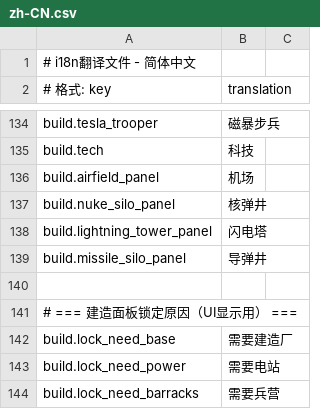
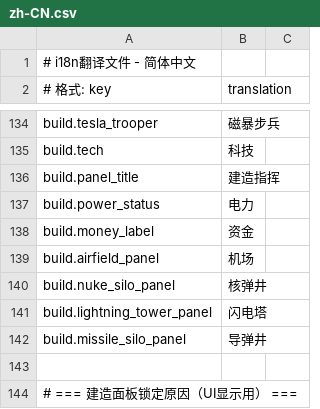
Before and after one commit to 875341583/RTS_Game, a CSV file: i18n/zh-CN.csv, drawn as a sheet; only a part is shown, gaps mark what is left out; the shorter side is filled out with more unchanged rows; the diff names each change by its address in the sheet, - before the commit and + after, or states it on an @@ line.

Commit message:
feat: RA2风格HUD全面改造 - BuildPanel/Minimap/信息栏金属化
- BuildPanel: 标题栏+金属边框+铆钉装饰+5态配色(锁定/选中/资金不足/悬停/可建造)
- BuildPanel: 电力指示条(正蓝/负红)+资金22px大字体+标签金属凸起感
- Minimap: 金属双线边框+四角铆钉+雷达扫描线(6秒一圈)+L形角标+网格底板
- Minimap: 相机视口改为金色虚线矩形
- Main.cs: 顶部信息栏+底部提示栏添加半透明金属底板Panel
- Main.tscn: Label节点添加金色字体+阴影样式
- i18n: 新增build.panel_title/build.power_status/build.money_label翻译键

```diff
--- a/i18n/zh-CN.csv
+++ b/i18n/zh-CN.csv
+row 136: build.panel_title | 建造指挥
+row 137: build.power_status | 电力
+row 138: build.money_label | 资金
```
Also changed, not shown: i18n/en.csv, 5 other files.
